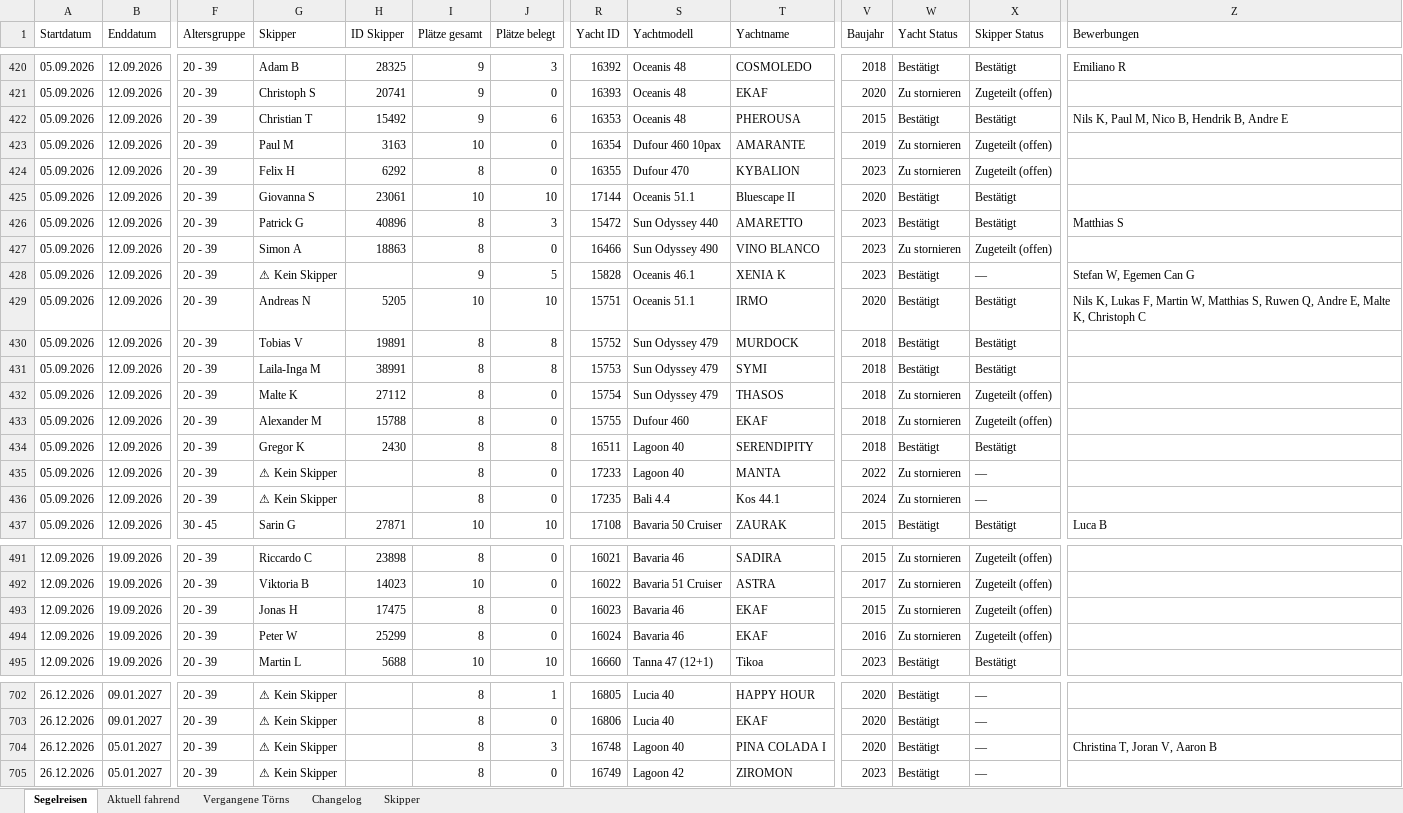
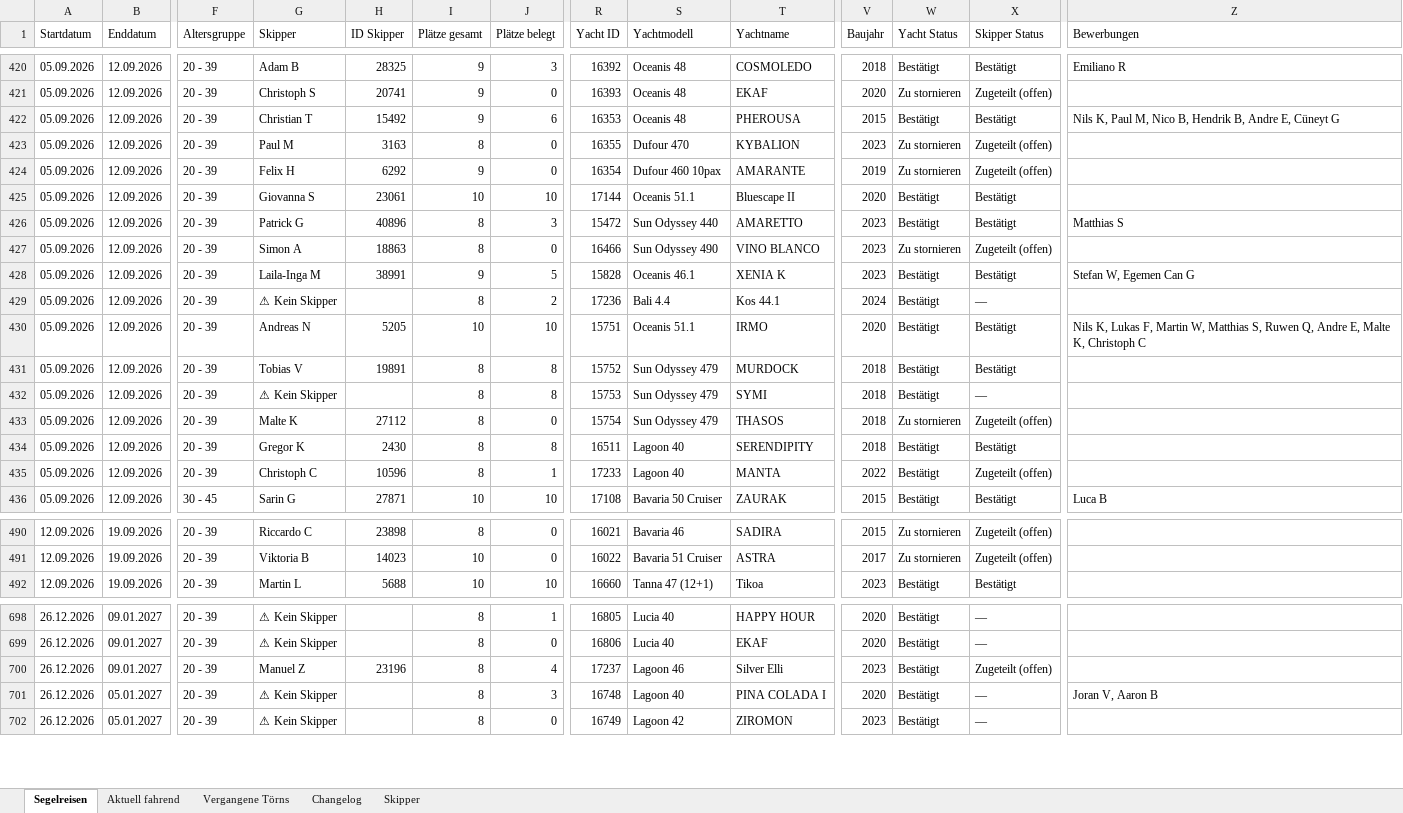
Before and after one commit to WolkeYachting/Skipperplan, an Excel workbook: skipperplan.xlsx, sheet Segelreisen, drawn as a sheet; only a part is shown, gaps mark what is left out; values as stored, in another font and other column widths than the file's, no cell formats; removed rows and columns are numbered as before the commit, all else as after; rows hold the shown columns only; the diff covers the shown part only; the diff names each change by its address in the sheet, - before the commit and + after, or states it on an @@ line.

Commit message:
Skipperplan: 07.07.2026 03:01 UTC

```diff
--- a/skipperplan.xlsx (sheet Segelreisen)
+++ b/skipperplan.xlsx (sheet Segelreisen)
-Z422 (Bewerbungen): …B, Andre E
+Z422 (Bewerbungen): …B, Andre E, Cüneyt G
-I423 (Plätze gesamt): 10
+I423 (Plätze gesamt): 8
-R423 (Yacht ID): 16354
+R423 (Yacht ID): 16355
-S423 (Yachtmodell): Dufour 460 10pax
+S423 (Yachtmodell): Dufour 470
-T423 (Yachtname): AMARANTE
+T423 (Yachtname): KYBALION
-V423 (Baujahr): 2019
+V423 (Baujahr): 2023
-I424 (Plätze gesamt): 8
+I424 (Plätze gesamt): 9
-R424 (Yacht ID): 16355
+R424 (Yacht ID): 16354
-S424 (Yachtmodell): Dufour 470
+S424 (Yachtmodell): Dufour 460 10pax
-T424 (Yachtname): KYBALION
+T424 (Yachtname): AMARANTE
-V424 (Baujahr): 2023
+V424 (Baujahr): 2019
-G428 (Skipper): ⚠ Kein Skipper
+G428 (Skipper): Laila-Inga M
-H428 (ID Skipper): (empty)
+H428 (ID Skipper): 38991
-X428 (Skipper Status): —
+X428 (Skipper Status): Bestätigt
+row 429: 05.09.2026 | 12.09.2026 | 20 - 39 | ⚠ Kein Skipper |  | 8 | 2 | 17236 | Bali 4.4 | Kos 44.1 | 2024 | Bestätigt | —
-G432 (Skipper): Laila-Inga M
+G432 (Skipper): ⚠ Kein Skipper
-H432 (ID Skipper): 38991
+H432 (ID Skipper): (empty)
-X432 (Skipper Status): Bestätigt
+X432 (Skipper Status): —
-row 433: 05.09.2026 | 12.09.2026 | 20 - 39 | Alexander M | 15788 | 8 | 0 | 15755 | Dufour 460 | EKAF | 2018 | Zu stornieren | Zugeteilt (offen)
-G435 (Skipper): ⚠ Kein Skipper
+G435 (Skipper): Christoph C
-H435 (ID Skipper): (empty)
+H435 (ID Skipper): 10596
-J435 (Plätze belegt): 0
+J435 (Plätze belegt): 1
-W435 (Yacht Status): Zu stornieren
+W435 (Yacht Status): Bestätigt
-X435 (Skipper Status): —
+X435 (Skipper Status): Zugeteilt (offen)
-row 436: 05.09.2026 | 12.09.2026 | 20 - 39 | ⚠ Kein Skipper |  | 8 | 0 | 17235 | Bali 4.4 | Kos 44.1 | 2024 | Zu stornieren | —
-row 493: 12.09.2026 | 19.09.2026 | 20 - 39 | Jonas H | 17475 | 8 | 0 | 16023 | Bavaria 46 | EKAF | 2015 | Zu stornieren | Zugeteilt (offen)
-row 494: 12.09.2026 | 19.09.2026 | 20 - 39 | Peter W | 25299 | 8 | 0 | 16024 | Bavaria 46 | EKAF | 2016 | Zu stornieren | Zugeteilt (offen)
+row 700: 26.12.2026 | 09.01.2027 | 20 - 39 | Manuel Z | 23196 | 8 | 4 | 17237 | Lagoon 46 | Silver Elli | 2023 | Bestätigt | Zugeteilt (offen)
-Z701 (Bewerbungen): Christina T, Joran V, Aaron B
+Z701 (Bewerbungen): Joran V, Aaron B
```
Also changed, not shown: 1 added row, 2 removed rows and 125 edited cells elsewhere in this sheet, sheet Changelog, sheet Skipper, cell formats.
